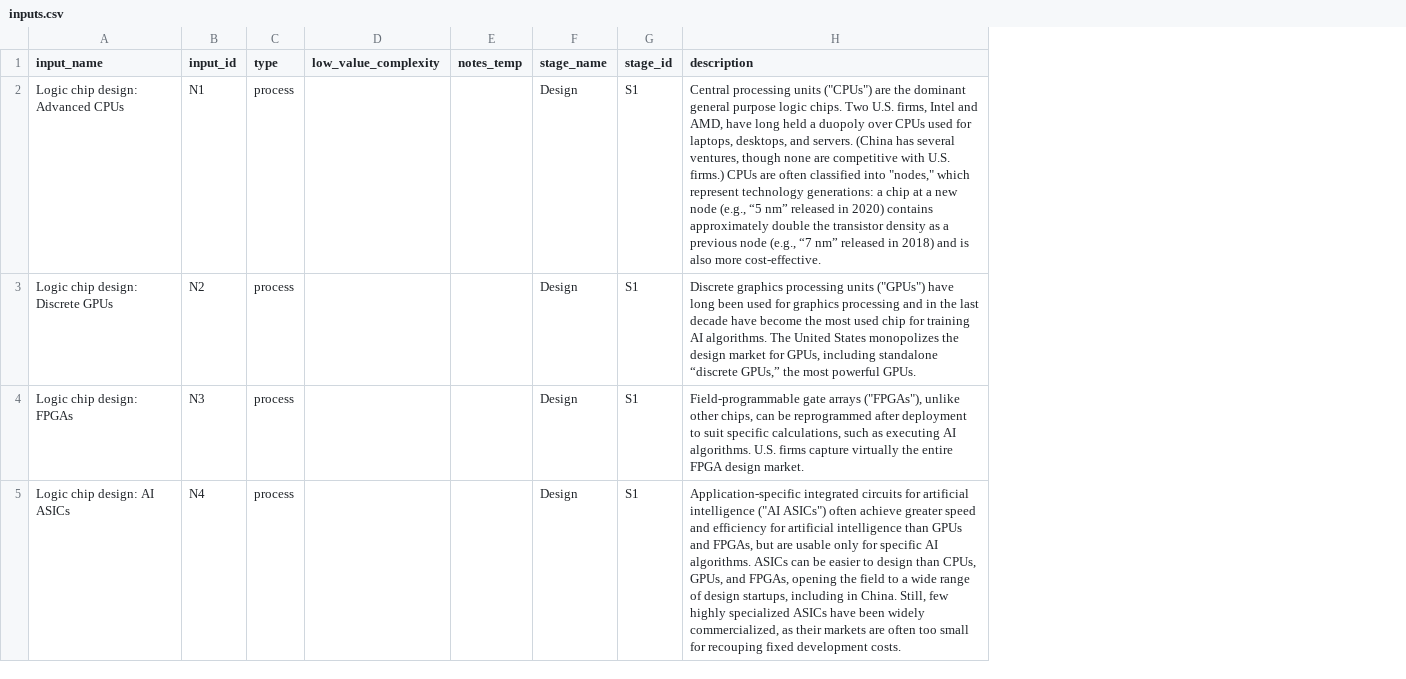
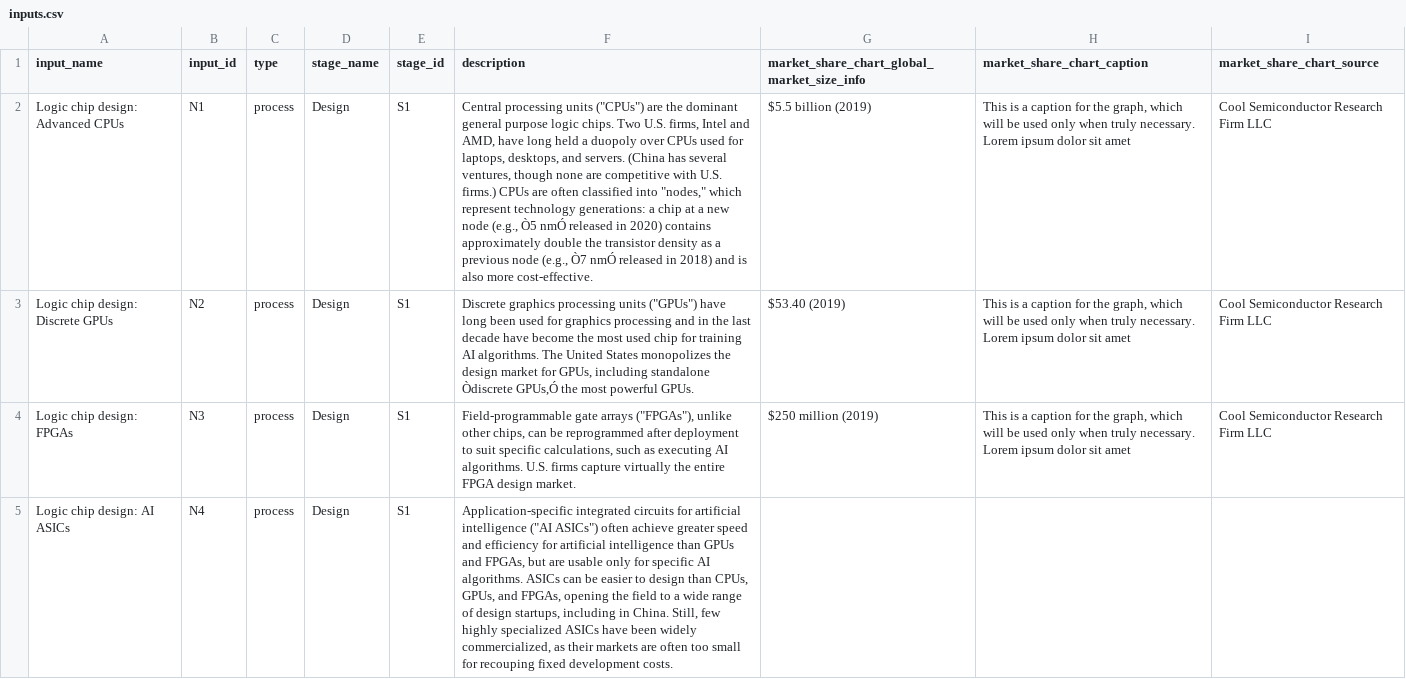
Before and after one commit to georgetown-cset/eto-chip-explorer, a CSV file: data/inputs.csv, drawn as a sheet; only a part is shown; removed rows and columns are numbered as before the commit, all else as after; the diff covers the shown part only; the diff names each change by its address in the sheet, - before the commit and + after, or states it on an @@ line.

Commit message:
Field updates in inputs table

```diff
--- a/data/inputs.csv
+++ b/data/inputs.csv
-column D (low_value_complexity), empty
-column E (notes_temp), empty
+column G, rows 1-4: market_share_chart_global_market_size_info | $5.5 billion (2019) | $53.40 (2019) | $250 million (2019)
+column H (market_share_chart_caption), rows 2-4: all This is a caption for the graph, which will be used only when truly necessary. Lorem ipsum dolor sit amet
+column I (market_share_chart_source), rows 2-4: all Cool Semiconductor Research Firm LLC
-F2 (description): …node (e.g., “5 nm” released in 2020) contains approximately double the transistor density as a previous node (e.g., “7 nm” released in…
+F2 (description): …node (e.g., Ò5 nmÓ released in 2020) contains approximately double the transistor density as a previous node (e.g., Ò7 nmÓ released in…
-F3 (description): …including standalone “discrete GPUs,” the most…
+F3 (description): …including standalone Òdiscrete GPUs,Ó the most…
```
Also changed, not shown: 12 edited cells elsewhere in this file.
